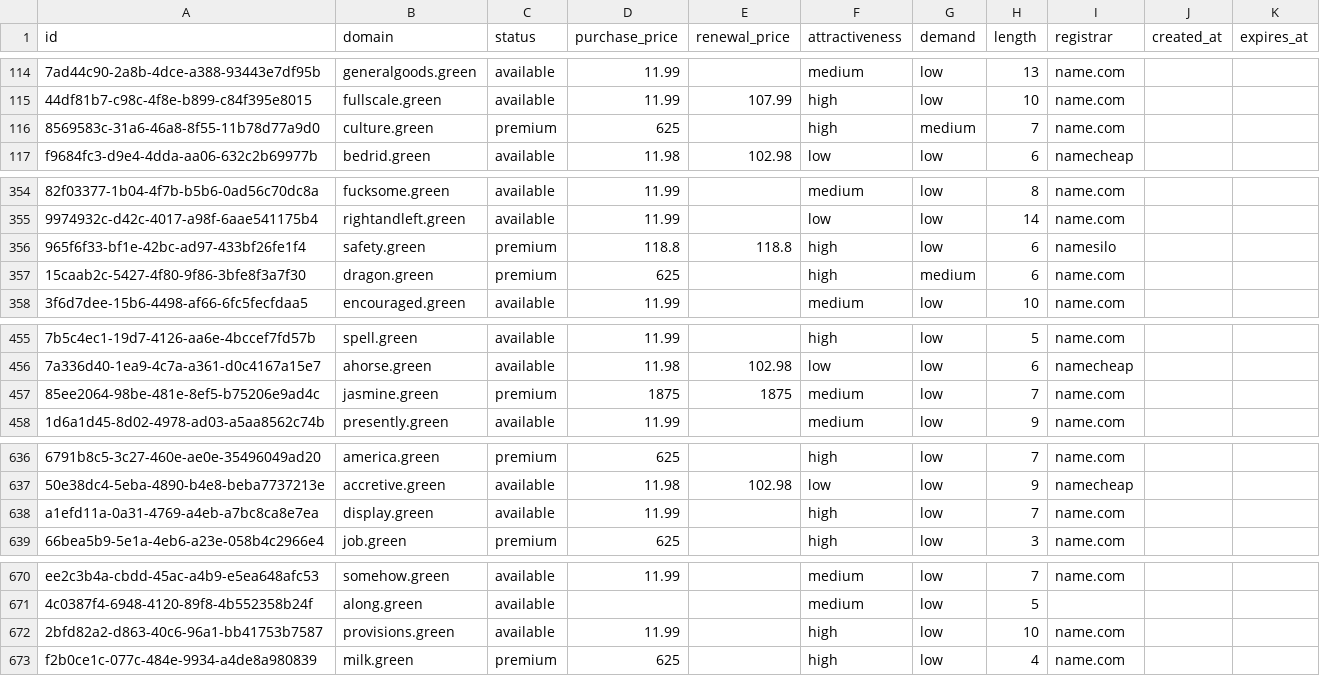
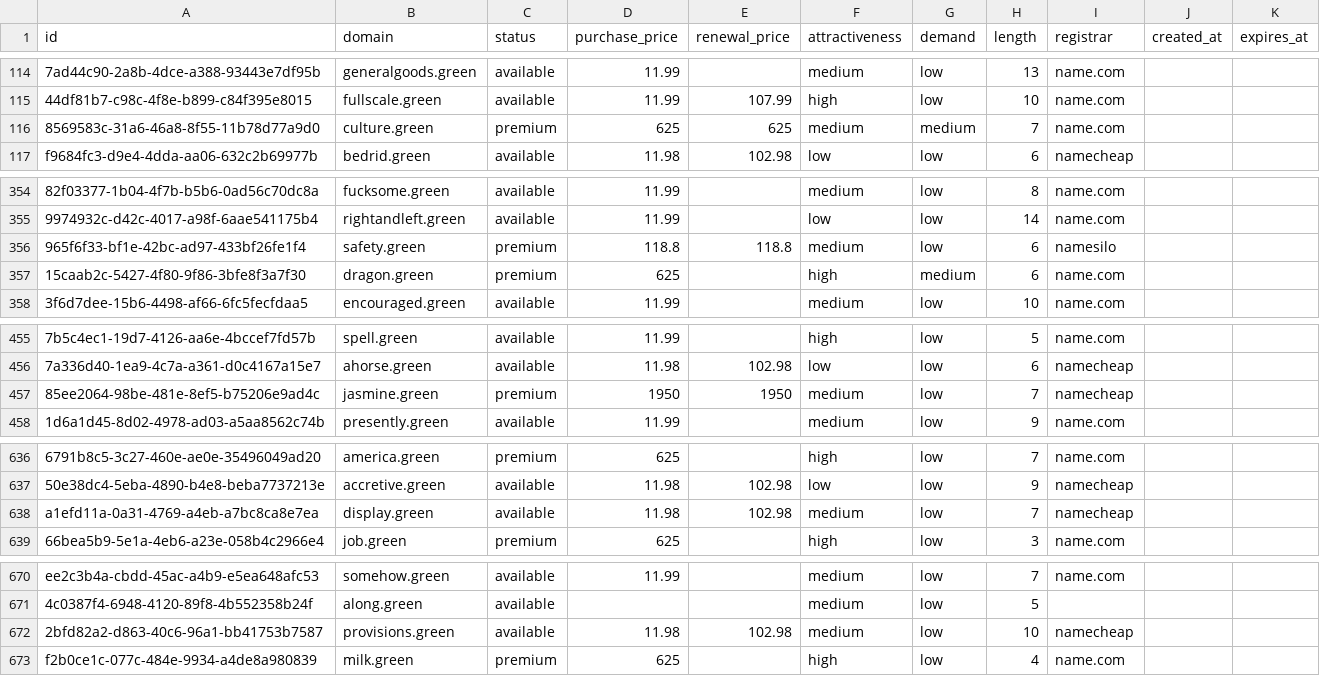
Before and after one commit to UniqueDomains/green-oneword-domains, a CSV file: green.csv, drawn as a sheet; only a part is shown, gaps mark what is left out; the diff covers the shown part only; the diff names each change by its address in the sheet, - before the commit and + after, or states it on an @@ line.

Commit message:
Domains update

```diff
--- a/green.csv
+++ b/green.csv
-E116 (renewal_price): (empty)
+E116 (renewal_price): 625
-F116 (attractiveness): high
+F116 (attractiveness): medium
-F356 (attractiveness): high
+F356 (attractiveness): medium
-D457 (purchase_price): 1875
+D457 (purchase_price): 1950
-E457 (renewal_price): 1875
+E457 (renewal_price): 1950
-I457 (registrar): name.com
+I457 (registrar): namecheap
-D638 (purchase_price): 11.99
+D638 (purchase_price): 11.98
-E638 (renewal_price): (empty)
+E638 (renewal_price): 102.98
-F638 (attractiveness): high
+F638 (attractiveness): medium
-I638 (registrar): name.com
+I638 (registrar): namecheap
-D672 (purchase_price): 11.99
+D672 (purchase_price): 11.98
-E672 (renewal_price): (empty)
+E672 (renewal_price): 102.98
-F672 (attractiveness): high
+F672 (attractiveness): medium
-I672 (registrar): name.com
+I672 (registrar): namecheap
```
Also changed, not shown: 1 edited cell elsewhere in this file, 4 other files.
